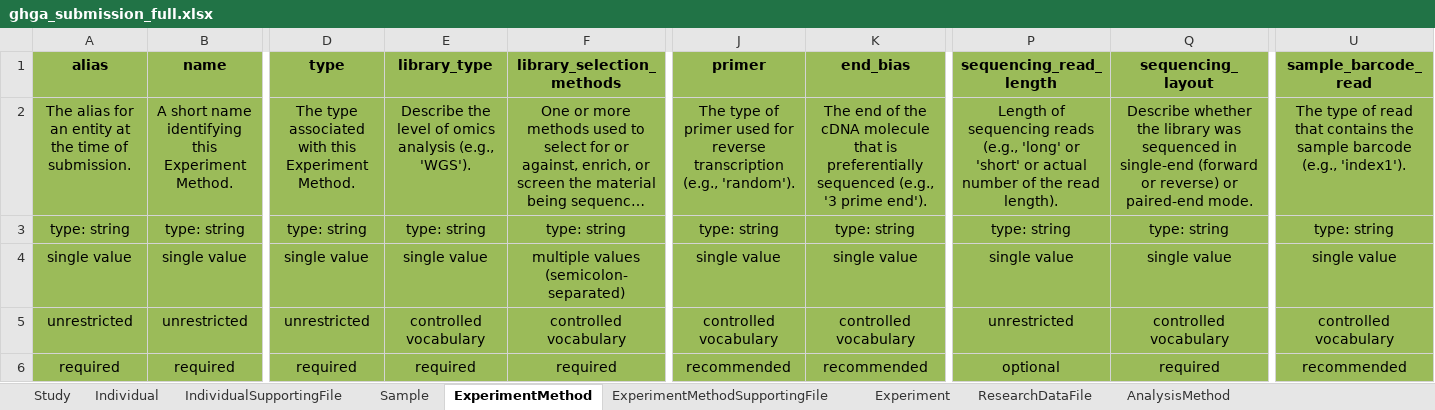
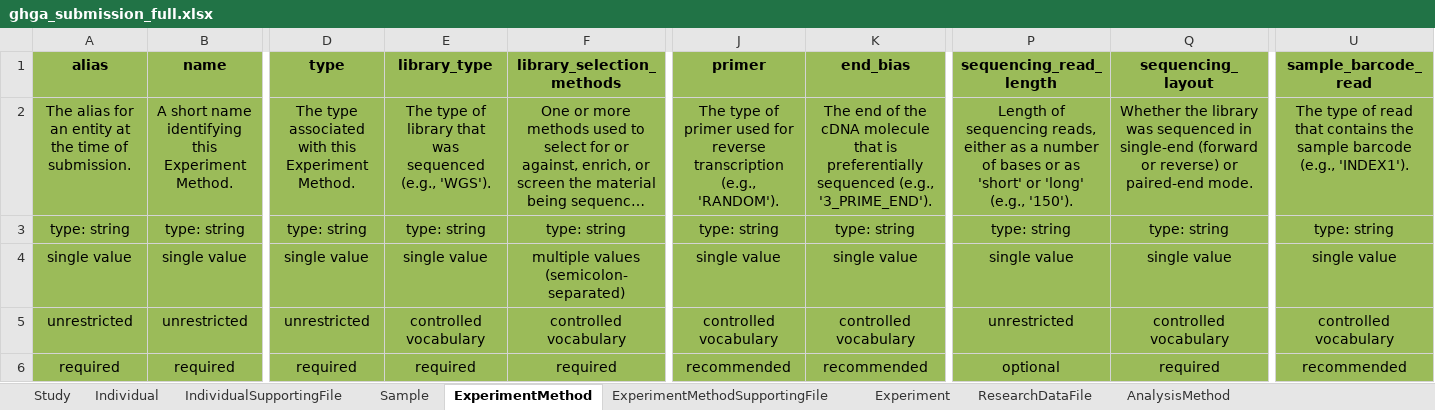
Before and after one commit to ghga-de/ghga-metadata-schema, an Excel workbook: spreadsheets/ghga_submission_full.xlsx, sheet ExperimentMethod, drawn as a sheet; only a part is shown, gaps mark what is left out; long unchanged cells end in …; values as stored, in another font and other column widths than the file's, no borders; the diff names each change by its address in the sheet, - before the commit and + after, or states it on an @@ line.

Commit message:
- Use term namespaces for GSSO, DUO, NCIT, GENEPIO; fix two GENEPIO IDs   - Remove unused prefixes and library_name slot   - Remove stale docs and mkdocs; point changelog to GitHub releases   - Fix descriptions, typos, and use exact enum values in examples   - Regenerate docs and spreadsheet

```diff
--- a/spreadsheets/ghga_submission_full.xlsx (sheet ExperimentMethod)
+++ b/spreadsheets/ghga_submission_full.xlsx (sheet ExperimentMethod)
-E2 (library_type): Describe the level of omics analysis (e.g., 'WGS').
+E2 (library_type): The type of library that was sequenced (e.g., 'WGS').
-J2 (primer): …transcription (e.g., 'random').
+J2 (primer): …transcription (e.g., 'RANDOM').
-K2 (end_bias): …sequenced (e.g., '3 prime end').
+K2 (end_bias): …sequenced (e.g., '3_PRIME_END').
-P2 (sequencing_read_length): …of sequencing reads (e.g., 'long' or 'short' or actual number of the read length).
+P2 (sequencing_read_length): …of sequencing reads, either as a number of bases or as 'short' or 'long' (e.g., '150').
-Q2 (sequencing_layout): Describe whether the library…
+Q2 (sequencing_layout): Whether the library…
-U2 (sample_barcode_read): …barcode (e.g., 'index1').
+U2 (sample_barcode_read): …barcode (e.g., 'INDEX1').
```
Also changed, not shown: sheet DataAccessPolicy, 35 other files.
